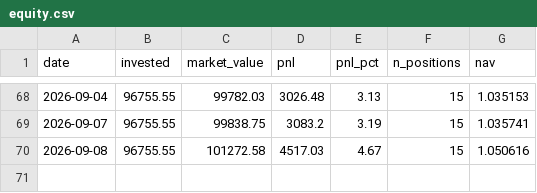
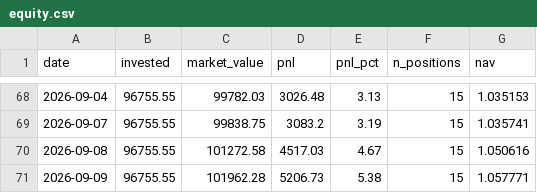
Before and after one commit to zeevandeep/trading-dashboard, a CSV file: data/live/smallcap_momentum_v2_live/equity.csv, drawn as a sheet; only a part is shown, gaps mark what is left out.

```diff
--- a/data/live/smallcap_momentum_v2_live/equity.csv
+++ b/data/live/smallcap_momentum_v2_live/equity.csv
@@ -70 +70,2 @@ date,invested,market_value,pnl,pnl_pct,n_positions,nav
 2026-09-08,96755.55,101272.58,4517.03,4.67,15,1.050616
+2026-09-09,96755.55,101962.28,5206.73,5.38,15,1.057771
```
Also changed, not shown: data/live/smallcap_momentum_v2_live/positions.csv, data/paper/smallcap_momentum_v2/equity.csv, 1 other file.
